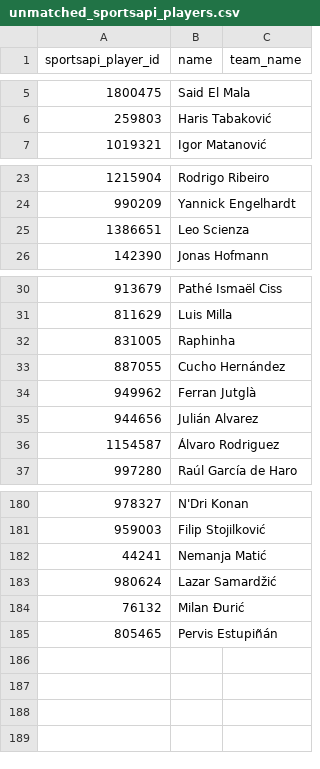
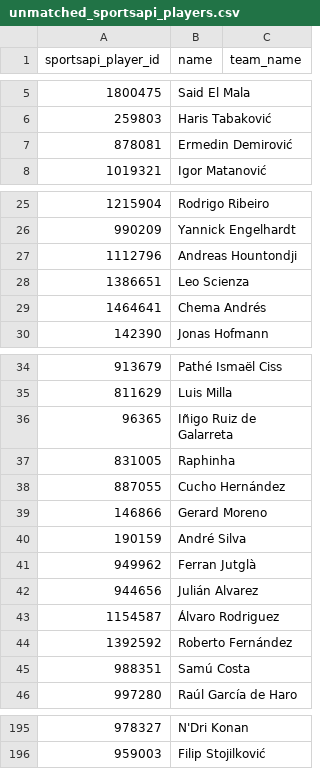
Before and after one commit to arts-rgb112/forward-scouting-report, a CSV file: data/unmatched_sportsapi_players.csv, drawn as a sheet; only a part is shown, gaps mark what is left out; the diff covers the shown part only.

```diff
--- a/data/unmatched_sportsapi_players.csv
+++ b/data/unmatched_sportsapi_players.csv
@@ -6,2 +6,3 @@ sportsapi_player_id,name,team_name
 259803,Haris Tabaković,
+878081,Ermedin Demirović,
 1019321,Igor Matanović,
@@ -24,3 +26,5 @@ sportsapi_player_id,name,team_name
 990209,Yannick Engelhardt,
+1112796,Andreas Hountondji,
 1386651,Leo Scienza,
+1464641,Chema Andrés,
 142390,Jonas Hofmann,
@@ -31,4 +35,7 @@ sportsapi_player_id,name,team_name
 811629,Luis Milla,
+96365,Iñigo Ruiz de Galarreta,
 831005,Raphinha,
 887055,Cucho Hernández,
+146866,Gerard Moreno,
+190159,André Silva,
 949962,Ferran Jutglà,
@@ -36,2 +43,4 @@ sportsapi_player_id,name,team_name
 1154587,Álvaro Rodriguez,
+1392592,Roberto Fernández,
+988351,Samú Costa,
 997280,Raúl García de Haro,
@@ -181,5 +196 @@ sportsapi_player_id,name,team_name
 959003,Filip Stojilković,
-44241,Nemanja Matić,
-980624,Lazar Samardžić,
-76132,Milan Đurić,
-805465,Pervis Estupiñán,
```
Also changed, not shown: 7 added rows elsewhere in this file, data/auto_matched_fotmob_players.csv, 2 other files.
